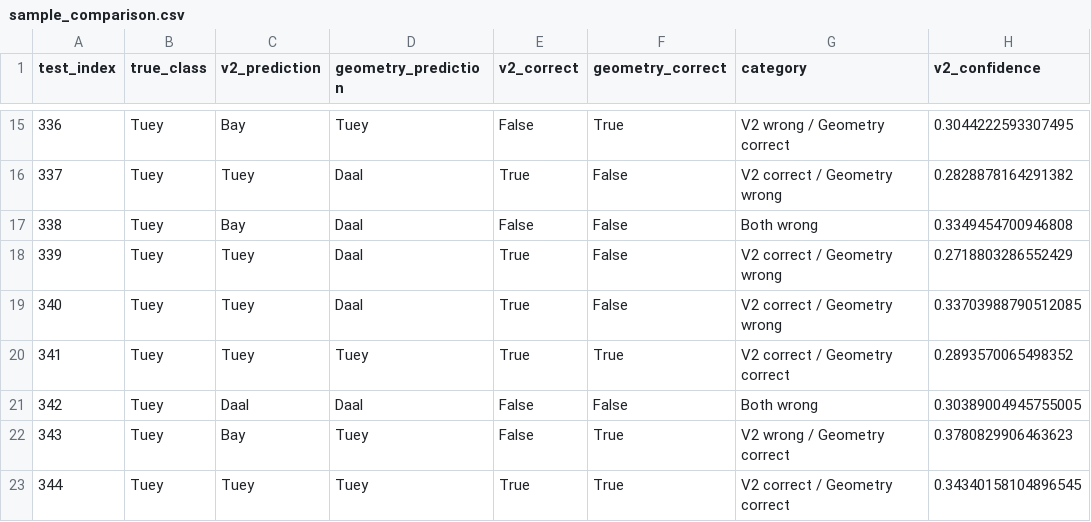
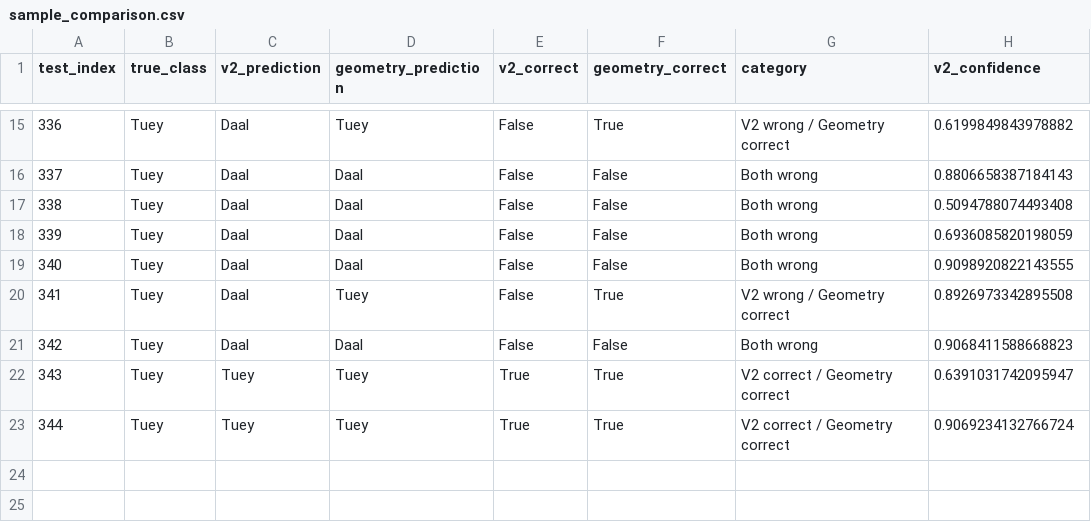
Before and after one commit to Atiqumer/Voxasign_Banoqabil, a CSV file: training/psl/reports/tuey_daal_geometry_errors/sample_comparison.csv, drawn as a sheet; only a part is shown, gaps mark what is left out; the diff covers the shown part only; the diff names each change by its address in the sheet, - before the commit and + after, or states it on an @@ line.

```diff
--- a/training/psl/reports/tuey_daal_geometry_errors/sample_comparison.csv
+++ b/training/psl/reports/tuey_daal_geometry_errors/sample_comparison.csv
-C15 (v2_prediction): Bay
+C15 (v2_prediction): Daal
-H15 (v2_confidence): 0.3044222593307495
+H15 (v2_confidence): 0.6199849843978882
-C16 (v2_prediction): Tuey
+C16 (v2_prediction): Daal
-E16 (v2_correct): True
+E16 (v2_correct): False
-G16 (category): V2 correct / Geometry wrong
+G16 (category): Both wrong
-H16 (v2_confidence): 0.2828878164291382
+H16 (v2_confidence): 0.8806658387184143
-C17 (v2_prediction): Bay
+C17 (v2_prediction): Daal
-H17 (v2_confidence): 0.3349454700946808
+H17 (v2_confidence): 0.5094788074493408
-C18:C20 (v2_prediction): Tuey
+C18:C20 (v2_prediction): Daal
-E18:E20 (v2_correct): True
+E18:E20 (v2_correct): False
-G18:G19 (category): V2 correct / Geometry wrong
+G18:G19 (category): Both wrong
-H18 (v2_confidence): 0.2718803286552429
+H18 (v2_confidence): 0.6936085820198059
-H19 (v2_confidence): 0.33703988790512085
+H19 (v2_confidence): 0.9098920822143555
-G20 (category): V2 correct / Geometry correct
+G20 (category): V2 wrong / Geometry correct
-H20 (v2_confidence): 0.2893570065498352
+H20 (v2_confidence): 0.8926973342895508
-H21 (v2_confidence): 0.30389004945755005
+H21 (v2_confidence): 0.9068411588668823
-C22 (v2_prediction): Bay
+C22 (v2_prediction): Tuey
-E22 (v2_correct): False
+E22 (v2_correct): True
-G22 (category): V2 wrong / Geometry correct
+G22 (category): V2 correct / Geometry correct
-H22 (v2_confidence): 0.3780829906463623
+H22 (v2_confidence): 0.6391031742095947
-H23 (v2_confidence): 0.34340158104896545
+H23 (v2_confidence): 0.9069234132766724
```
Also changed, not shown: 41 edited cells elsewhere in this file, training/psl/reports/tuey_daal_samples/tuey_daal_subject_analysis.csv, training/psl/reports/tuey_daal_samples/tuey_daal_test_samples.csv, 7 other files.
